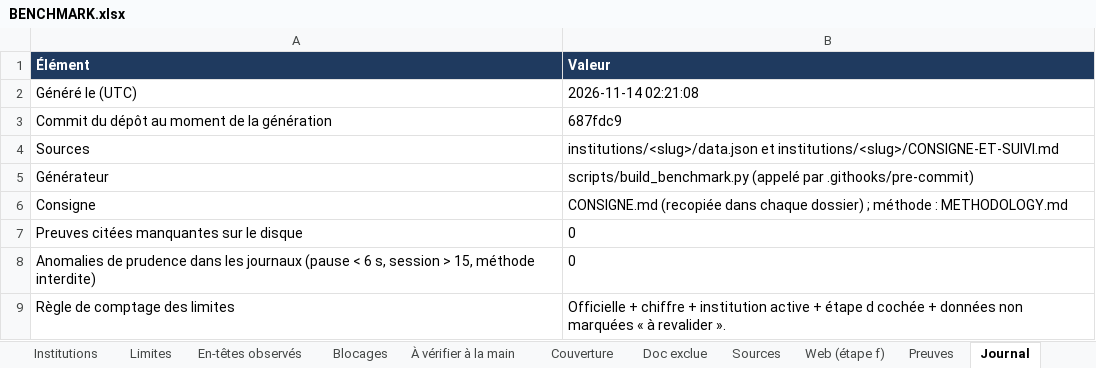
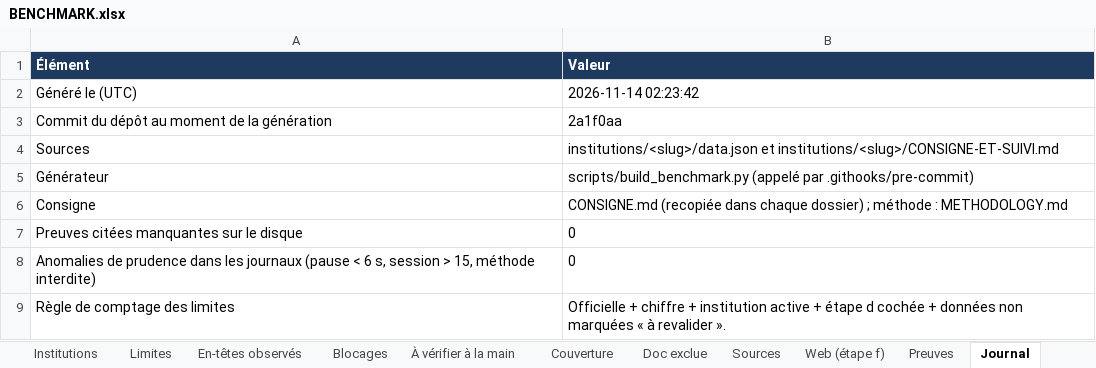
Before and after one commit to maribakulj/Veille-API-IIIF, an Excel workbook: BENCHMARK.xlsx, sheet Journal, drawn as a sheet; values as stored, in another font and other column widths than the file's, no borders; the diff names each change by its address in the sheet, - before the commit and + after, or states it on an @@ line.

```diff
--- a/BENCHMARK.xlsx (sheet Journal)
+++ b/BENCHMARK.xlsx (sheet Journal)
-B2 (Valeur): 2026-11-14 02:21:08
+B2 (Valeur): 2026-11-14 02:23:42
-B3 (Valeur): 687fdc9
+B3 (Valeur): 2a1f0aa
```
Also changed, not shown: sheet Preuves, sheet Sources, sheet Limites, sheet Web (étape f), sheet Institutions, sheet À vérifier à la main, 5 more sheets, charts or pictures.
